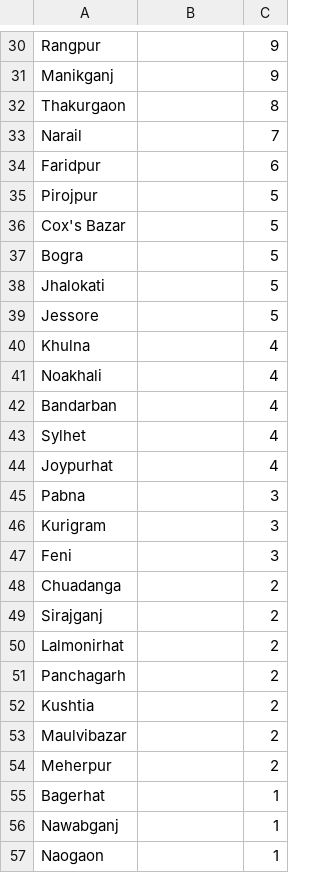
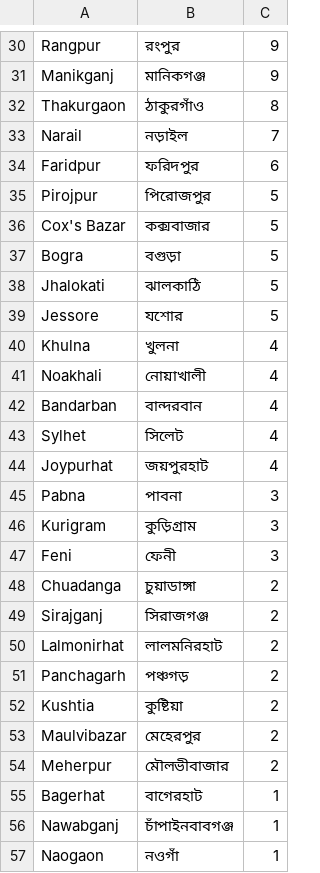
Before and after one commit to desertSniper87/covidTracker, a CSV file: bnDailyTracker/latest/april_22.csv, drawn as a sheet; only a part is shown, gaps mark what is left out; the diff covers the shown part only; the diff names each change by its address in the sheet, - before the commit and + after, or states it on an @@ line.

```diff
--- a/bnDailyTracker/latest/april_22.csv
+++ b/bnDailyTracker/latest/april_22.csv
-B30: (empty)
+B30: রংপুর
-B31: (empty)
+B31: মানিকগঞ্জ
-B32: (empty)
+B32: ঠাকুরগাঁও
-B33: (empty)
+B33: নড়াইল
-B34: (empty)
+B34: ফরিদপুর
-B35: (empty)
+B35: পিরোজপুর
-B36: (empty)
+B36: কক্সবাজার
-B37: (empty)
+B37: বগুড়া
-B38: (empty)
+B38: ঝালকাঠি
-B39: (empty)
+B39: যশোর
-B40: (empty)
+B40: খুলনা
-B41: (empty)
+B41: নোয়াখালী
-B42: (empty)
+B42: বান্দরবান
-B43: (empty)
+B43: সিলেট
-B44: (empty)
+B44: জয়পুরহাট
-B45: (empty)
+B45: পাবনা
-B46: (empty)
+B46: কুড়িগ্রাম
-B47: (empty)
+B47: ফেনী
-B48: (empty)
+B48: চুয়াডাঙ্গা
-B49: (empty)
+B49: সিরাজগঞ্জ
-B50: (empty)
+B50: লালমনিরহাট
-B51: (empty)
+B51: পঞ্চগড়
-B52: (empty)
+B52: কুষ্টিয়া
-B53: (empty)
+B53: মেহেরপুর
-B54: (empty)
+B54: মৌলভীবাজার
-B55: (empty)
+B55: বাগেরহাট
-B56: (empty)
+B56: চাঁপাইনবাবগঞ্জ
-B57: (empty)
+B57: নওগাঁ
```
Also changed, not shown: 30 edited cells elsewhere in this file, 2 other files.
